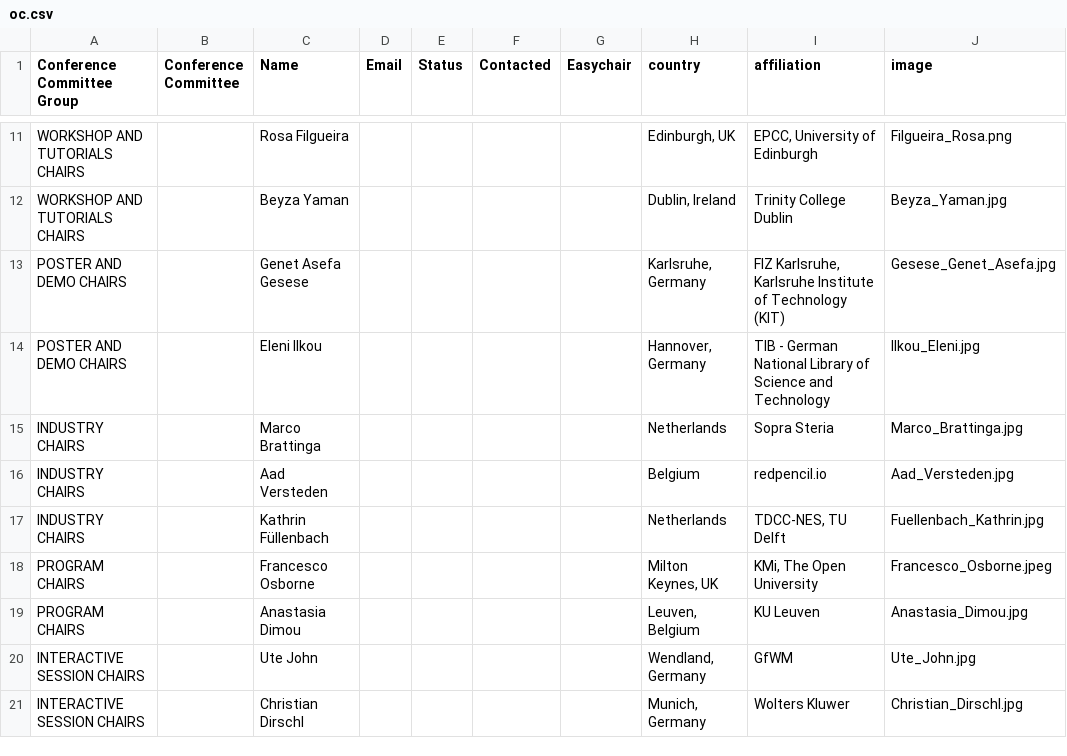
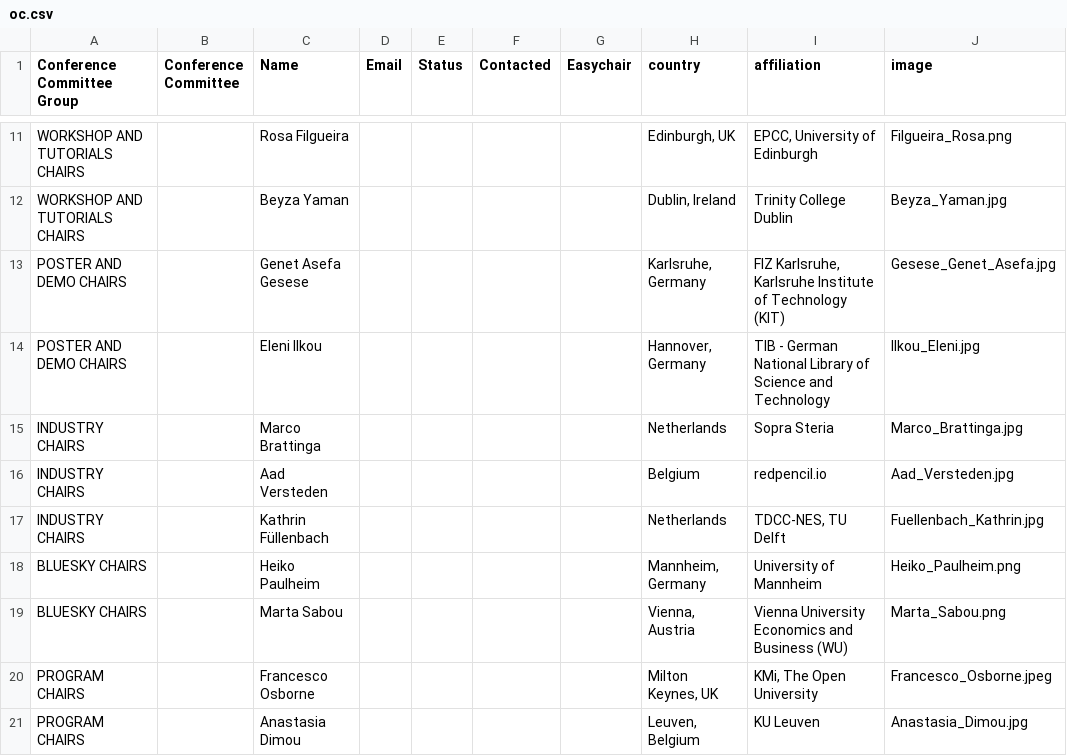
Before and after one commit to SEMANTiCS-org/2026-semantics-org.github.io, a CSV file: content/oc.csv, drawn as a sheet; only a part is shown, gaps mark what is left out; the shorter side is filled out with more unchanged rows.

Commit message:
feat(oc): add bluesky chairs

```diff
--- a/content/oc.csv
+++ b/content/oc.csv
@@ -17,2 +17,4 @@ INDUSTRY CHAIRS,,Aad Versteden,,,,,"Belgium",redpencil.io,Aad_Versteden.jpg
 INDUSTRY CHAIRS,,Kathrin Füllenbach,,,,,"Netherlands","TDCC-NES, TU Delft",Fuellenbach_Kathrin.jpg
+BLUESKY CHAIRS,,Heiko Paulheim,,,,,"Mannheim, Germany","University of Mannheim",Heiko_Paulheim.png
+BLUESKY CHAIRS,,Marta Sabou,,,,,"Vienna, Austria","Vienna University Economics and Business (WU)",Marta_Sabou.png
 PROGRAM CHAIRS,,Francesco Osborne,,,,,"Milton Keynes, UK","KMi, The Open University",Francesco_Osborne.jpeg
```
Also changed, not shown: 2 other files.
